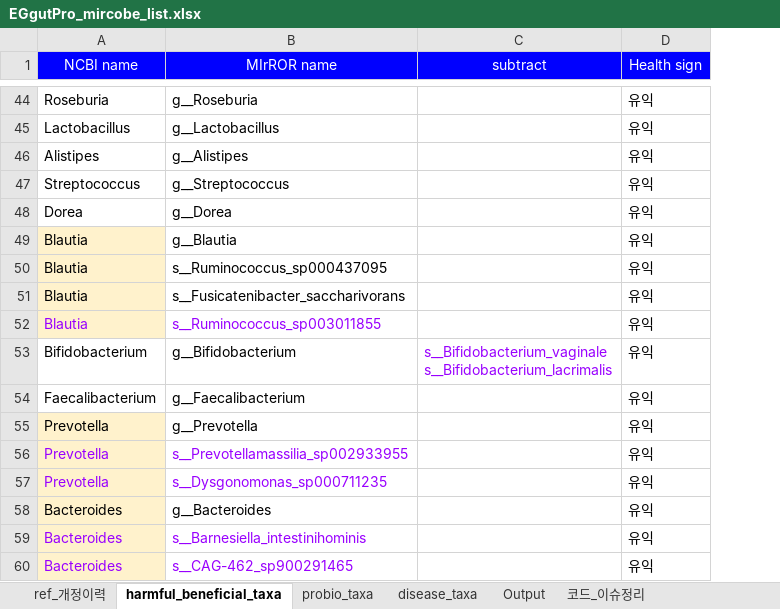
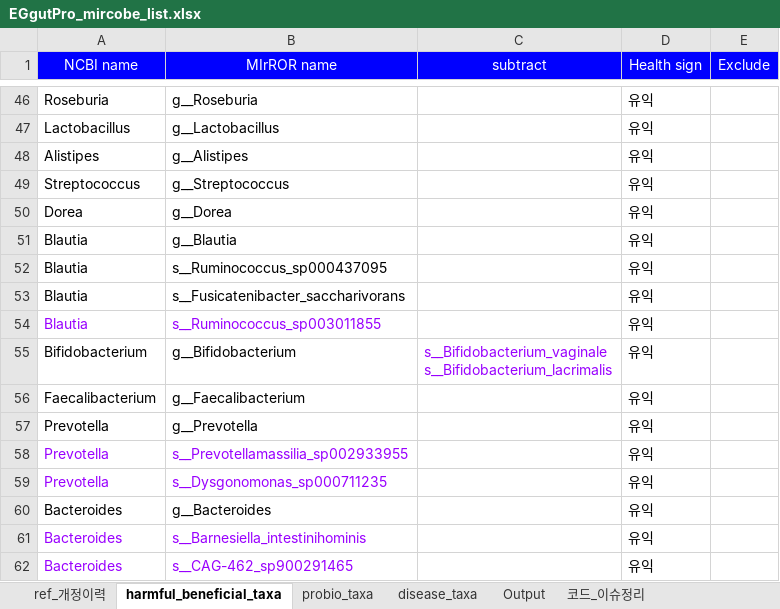
Before and after one commit to Gyungbu/EgGutPro, an Excel workbook: input/EGgutPro_mircobe_list.xlsx, sheet harmful_beneficial_taxa, drawn as a sheet; only a part is shown, gaps mark what is left out; values as stored, in another font and other column widths than the file's, no borders; charts and pictures not drawn; addresses are those after the commit; the diff covers the shown part only; the diff names each change by its address in the sheet, - before the commit and + after, or states it on an @@ line.

Commit message:
Add the column - Exclude

```diff
--- a/input/EGgutPro_mircobe_list.xlsx (sheet harmful_beneficial_taxa)
+++ b/input/EGgutPro_mircobe_list.xlsx (sheet harmful_beneficial_taxa)
+column E (Exclude), empty
-A51:A54 fill: #FFF2CC
+A51:A54 fill: none
-A57:A62 fill: #FFF2CC
+A57:A62 fill: none
```
Also changed, not shown: 2 added rows, 2 edited cells and cell formats elsewhere in this sheet, sheet ref_개정이력, input/EGgutPro_mrs_db.xlsx, 9 other files.
